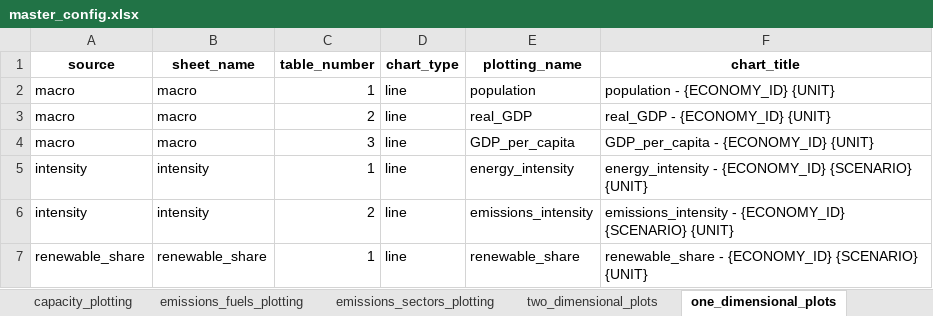
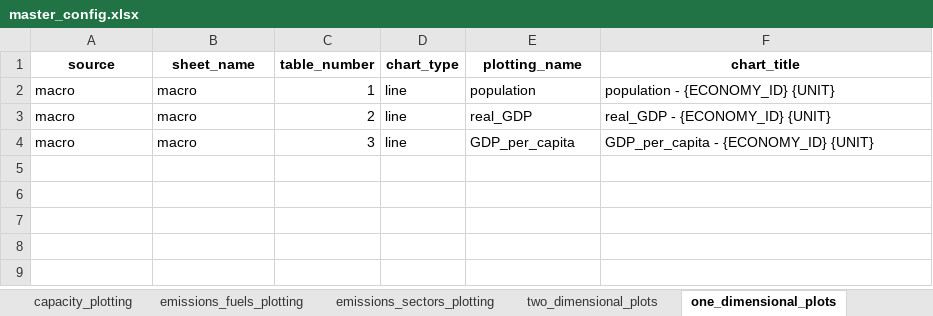
Before and after one commit to asia-pacific-energy-research-centre/9th_edition_visualisation, an Excel workbook: config/master_config.xlsx, sheet one_dimensional_plots, drawn as a sheet; values as stored, in another font and other column widths than the file's, no borders; charts and pictures not drawn; the diff names each change by its address in the sheet, - before the commit and + after, or states it on an @@ line.

Commit message:
omit emissions, capacity and renewables for now

```diff
--- a/config/master_config.xlsx (sheet one_dimensional_plots)
+++ b/config/master_config.xlsx (sheet one_dimensional_plots)
-row 5: intensity | intensity | 1 | line | energy_intensity | energy_intensity - {ECONOMY_ID} {SCENARIO} {UNIT}
-row 6: intensity | intensity | 2 | line | emissions_intensity | emissions_intensity - {ECONOMY_ID} {SCENARIO} {UNIT}
-row 7: renewable_share | renewable_share | 1 | line | renewable_share | renewable_share - {ECONOMY_ID} {SCENARIO} {UNIT}
```
Also changed, not shown: 2 other files.
